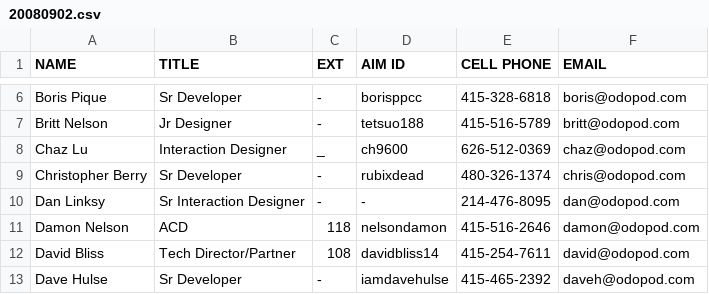
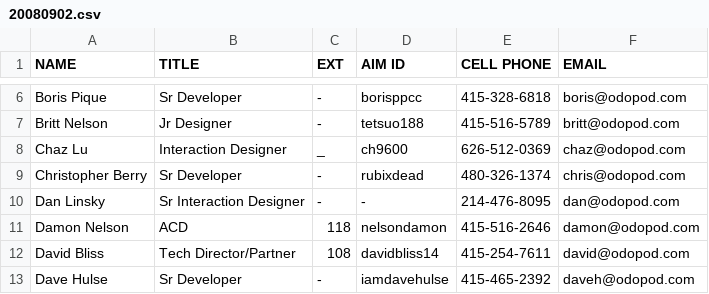
Before and after one commit to mkwng/d3-experiments, a CSV file: data/20080902.csv, drawn as a sheet; only a part is shown, gaps mark what is left out.

```diff
--- a/data/20080902.csv
+++ b/data/20080902.csv
@@ -9,3 +9,3 @@ Chaz Lu,Interaction Designer,_,ch9600,626-512-0369,chaz@odopod.com
 Christopher Berry,Sr Developer,-,rubixdead,480-326-1374,chris@odopod.com
-Dan Linksy,Sr Interaction Designer,-,-,214-476-8095,dan@odopod.com
+Dan Linsky,Sr Interaction Designer,-,-,214-476-8095,dan@odopod.com
 Damon Nelson,ACD,118,nelsondamon,415-516-2646,damon@odopod.com
```
Also changed, not shown: data/20081007.csv, data/20110801.csv, 1 other file.
